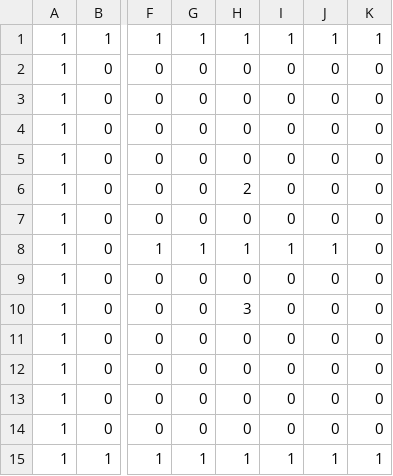
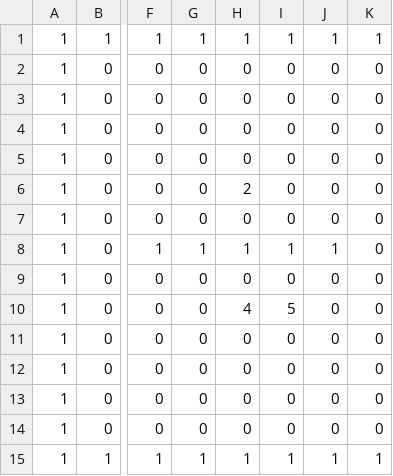
Before and after one commit to TsubokiHayato/TuboEngine, a CSV file: project/Resources/MapChip.csv, drawn as a sheet; only a part is shown, gaps mark what is left out; the diff names each change by its address in the sheet, - before the commit and + after, or states it on an @@ line.

Commit message:
新しい敵タイプ「EnemyRush」「EnemyShoot」の追加 マップチップデータに「EnemyRush」と「EnemyShoot」を追加し、それに伴う処理を実装しました。以下が主な変更点です： - `MapChip.csv`でマップチップ値を更新（3 → 4, 5）。 - `MapChipField.cpp`/`MapChipField.h`で新しい敵タイプに対応する処理を追加。 - ImGui描画処理で「EnemyRush」「EnemyShoot」のラベルと色を設定。 - 敵リストの型を`RushEnemy`から汎用的な`Enemy`に変更し、複数の敵タイプを扱えるようにリファクタリング。 - `StageReadyState.cpp`で「EnemyRush」「EnemyShoot」の生成処理を追加。 - HPバー更新処理を汎用的な`Enemy`型に対応。 - `imgui.ini`のウィンドウ設定を一部変更。

```diff
--- a/project/Resources/MapChip.csv
+++ b/project/Resources/MapChip.csv
-H10: 3
+H10: 4
-I10: 0
+I10: 5
```
Also changed, not shown: 9 other files.
